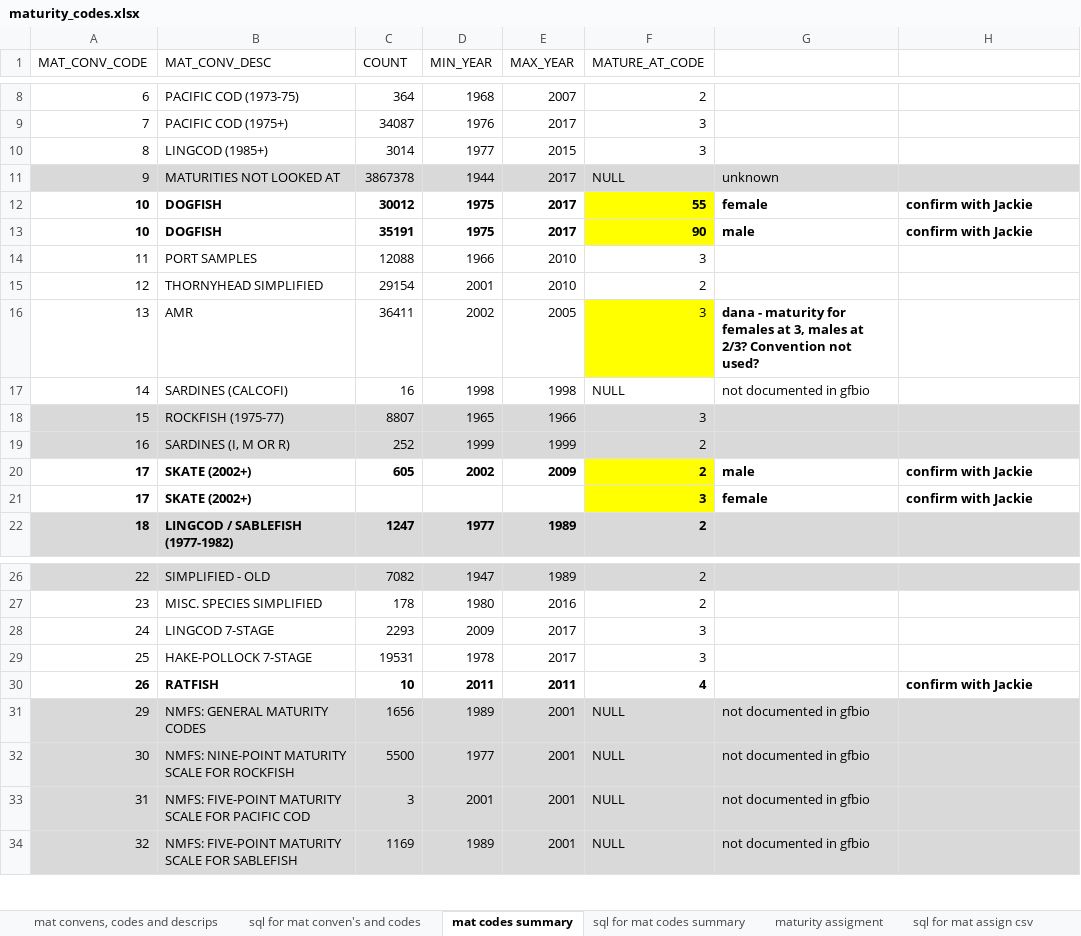
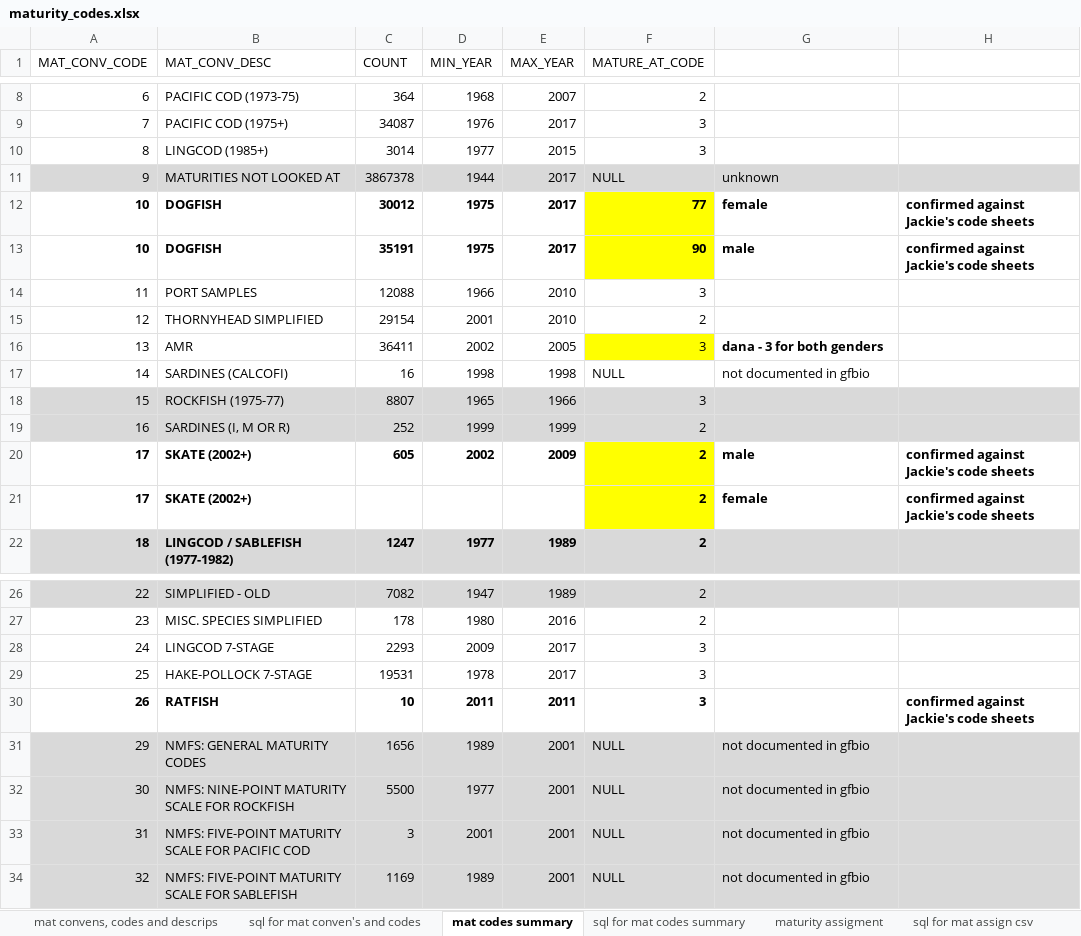
Before and after one commit to pbs-assess/gfplot, an Excel workbook: inst/extdata/maturity_codes.xlsx, sheet mat codes summary, drawn as a sheet; only a part is shown, gaps mark what is left out; values as stored, in another font and other column widths than the file's, no borders; the diff names each change by its address in the sheet, - before the commit and + after, or states it on an @@ line.

```diff
--- a/inst/extdata/maturity_codes.xlsx (sheet mat codes summary)
+++ b/inst/extdata/maturity_codes.xlsx (sheet mat codes summary)
-F12 (MATURE_AT_CODE): 55
+F12 (MATURE_AT_CODE): 77
-H12:H13: confirm with Jackie
+H12:H13: confirmed against Jackie's code sheets
-G16: dana - maturity for females at 3, males at 2/3? Convention not used?
+G16: dana - 3 for both genders
-H20:H21: confirm with Jackie
+H20:H21: confirmed against Jackie's code sheets
-F21 (MATURE_AT_CODE): 3
+F21 (MATURE_AT_CODE): 2
-F30 (MATURE_AT_CODE): 4
+F30 (MATURE_AT_CODE): 3
-H30: confirm with Jackie
+H30: confirmed against Jackie's code sheets
```
Also changed, not shown: sheet maturity assigment, 3 other files.
